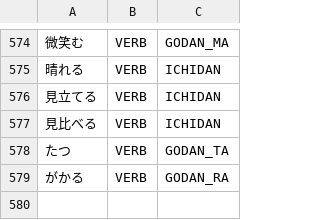
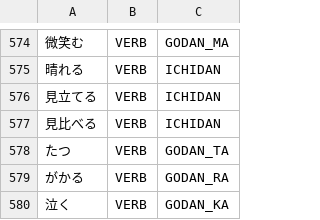
Before and after one commit to aitytech/suzume, a TSV file: data/core/verbs.tsv, drawn as a sheet; only a part is shown, gaps mark what is left out; the diff names each change by its address in the sheet, - before the commit and + after, or states it on an @@ line.

Commit message:
feat(analysis): join a verb continuative with a following single-kanji noun
笑い声/泣き声/立ち姿/聞き耳/呼び声 all came out as VERB + NOUN because no
candidate ever spanned the deverbal compound: the nominalized-noun generator
stopped at the okurigana and the compound-verb path needs a verbal head on the
right.

Emit the compound as one noun when the continuative reconstructs a known verb
base, the second element is a kanji run of exactly one character, and the span
closes in nominal context. Four guards keep the productive shape from over-
firing: a closed suffix on the right stays its own morpheme (書き先, 崩し的), a
span already lexicalized as a closed-class word keeps that reading (及び水), a
longer dictionary entry starting at the same position wins (取り逃がす), and the
attested-base requirement separates 笑い声 from the i-adjective 高い山.

- register 泣く so the continuative 泣き has an attested base

```diff
--- a/data/core/verbs.tsv
+++ b/data/core/verbs.tsv
+row 580: 泣く | VERB | GODAN_KA
```
Also changed, not shown: 3 other files.
